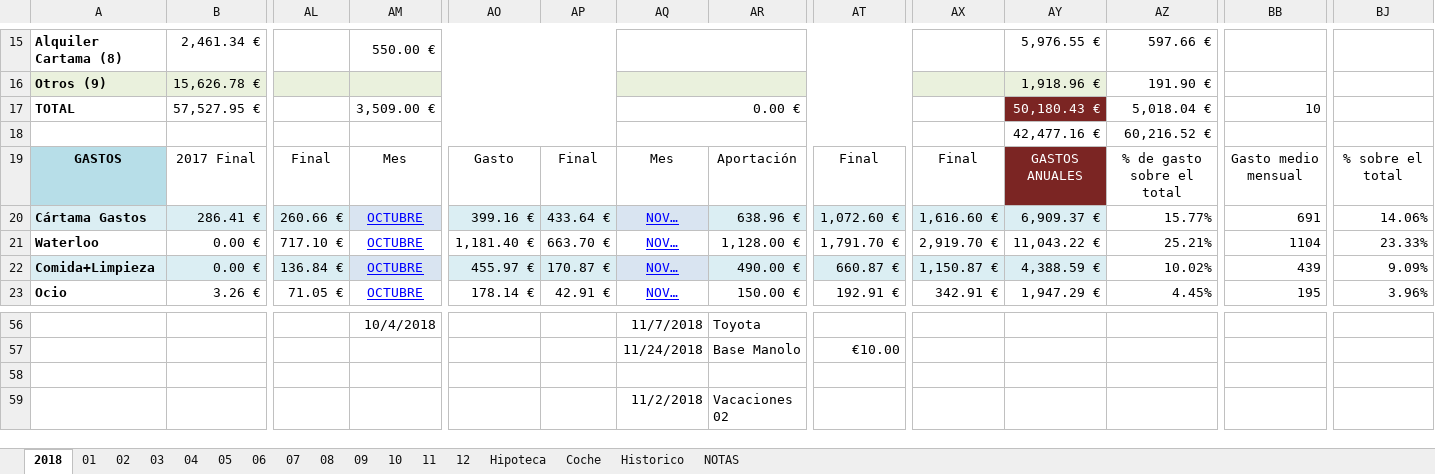
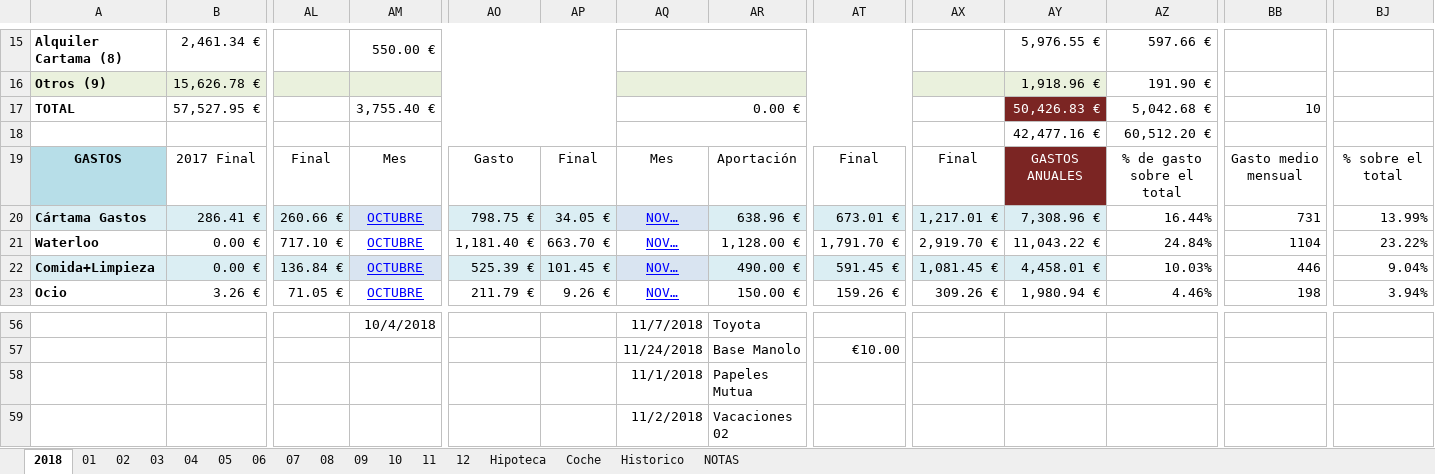
Before and after one commit to mrojassuarez/MRS_Manager, an Excel workbook: 2018/2018.xlsx, sheet 2018, drawn as a sheet; only a part is shown, gaps mark what is left out; values as stored, in another font and other column widths than the file's, no borders; the diff covers the shown part only; the diff names each change by its address in the sheet, - before the commit and + after, or states it on an @@ line.

```diff
--- a/2018/2018.xlsx (sheet 2018)
+++ b/2018/2018.xlsx (sheet 2018)
-AM17: 3,509.00 €
+AM17: 3,755.40 €
-AY17: 50,180.43 €
+AY17: 50,426.83 €
-AZ17: 5,018.04 €
+AZ17: 5,042.68 €
-AZ18: 60,216.52 €
+AZ18: 60,512.20 €
-AO20: 399.16 €
+AO20: 798.75 €
-AP20: 433.64 €
+AP20: 34.05 €
-AT20: 1,072.60 €
+AT20: 673.01 €
-AX20: 1,616.60 €
+AX20: 1,217.01 €
-AY20: 6,909.37 €
+AY20: 7,308.96 €
-AZ20: 15.77%
+AZ20: 16.44%
-BB20: 691
+BB20: 731
-BJ20: 14.06%
+BJ20: 13.99%
-AZ21: 25.21%
+AZ21: 24.84%
-BJ21: 23.33%
+BJ21: 23.22%
-AO22: 455.97 €
+AO22: 525.39 €
-AP22: 170.87 €
+AP22: 101.45 €
-AT22: 660.87 €
+AT22: 591.45 €
-AX22: 1,150.87 €
+AX22: 1,081.45 €
-AY22: 4,388.59 €
+AY22: 4,458.01 €
-AZ22: 10.02%
+AZ22: 10.03%
-BB22: 439
+BB22: 446
-BJ22: 9.09%
+BJ22: 9.04%
-AO23: 178.14 €
+AO23: 211.79 €
-AP23: 42.91 €
+AP23: 9.26 €
-AT23: 192.91 €
+AT23: 159.26 €
-AX23: 342.91 €
+AX23: 309.26 €
-AY23: 1,947.29 €
+AY23: 1,980.94 €
-AZ23: 4.45%
+AZ23: 4.46%
-BB23: 195
+BB23: 198
-BJ23: 3.96%
+BJ23: 3.94%
-AQ58: (empty)
+AQ58: 11/1/2018
-AR58: (empty)
+AR58: Papeles Mutua
```
Also changed, not shown: 101 edited cells and cell formats elsewhere in this sheet, sheet 10, sheet 11, sheet 12, Redmine_Manager.xlsx.
